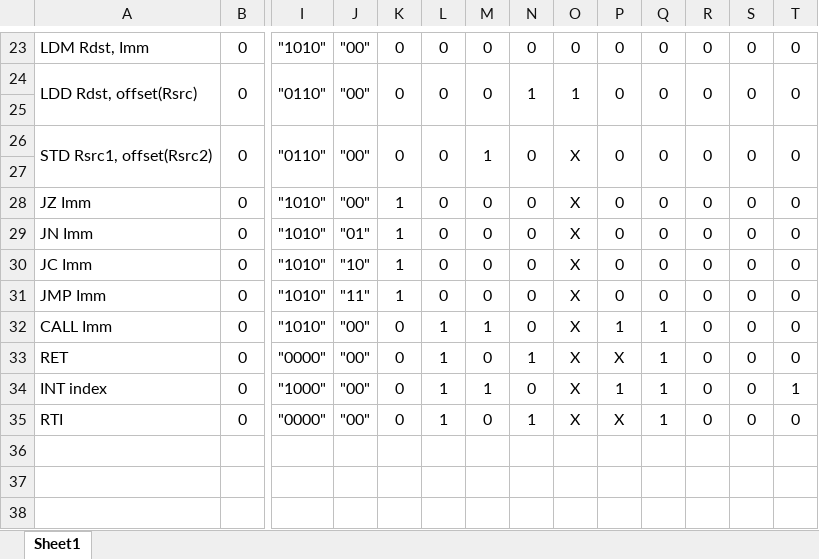
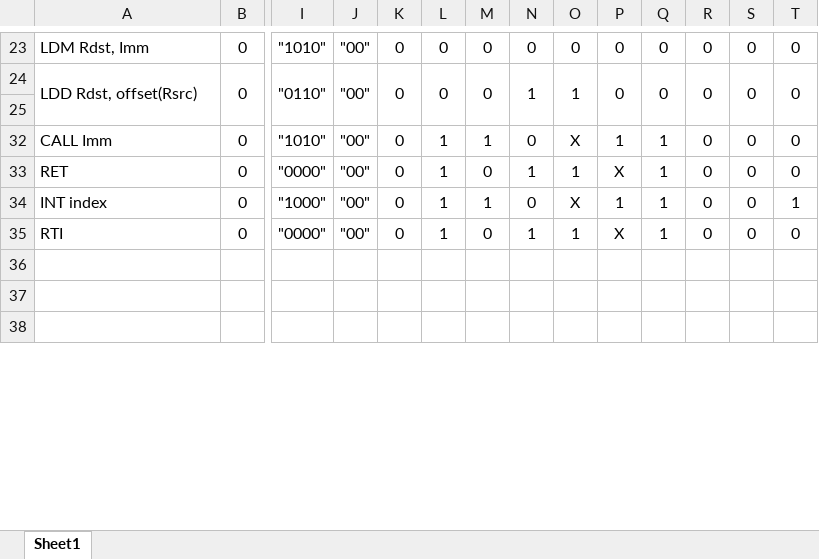
Before and after one commit to MostafaAshraf98/Architecture-Project, an Excel workbook: Tables.xlsx, sheet Sheet1, drawn as a sheet; only a part is shown, gaps mark what is left out; values as stored, in another font and other column widths than the file's, no borders; rows hold the shown columns only; the diff covers the shown part only; the diff names each change by its address in the sheet, - before the commit and + after, or states it on an @@ line.

```diff
--- a/Tables.xlsx (sheet Sheet1)
+++ b/Tables.xlsx (sheet Sheet1)
@@ row 26 hidden: STD Rsrc1, offset(Rsrc2) | 0 | "0110" | "00" | 0 | 0 | 1 | 0 | X | 0 | 0 | 0 | 0 | 0 @@
-row 27: (empty)
@@ row 28 hidden: JZ Imm | 0 | "1010" | "00" | 1 | 0 | 0 | 0 | X | 0 | 0 | 0 | 0 | 0 @@
@@ row 29 hidden: JN Imm | 0 | "1010" | "01" | 1 | 0 | 0 | 0 | X | 0 | 0 | 0 | 0 | 0 @@
@@ row 30 hidden: JC Imm | 0 | "1010" | "10" | 1 | 0 | 0 | 0 | X | 0 | 0 | 0 | 0 | 0 @@
@@ row 31 hidden: JMP Imm | 0 | "1010" | "11" | 1 | 0 | 0 | 0 | X | 0 | 0 | 0 | 0 | 0 @@
-O33: X
+O33: 1
-O35: X
+O35: 1
```
Also changed, not shown: 4 removed rows and 13 hidden or unhidden rows elsewhere in this sheet, 1 other file.
